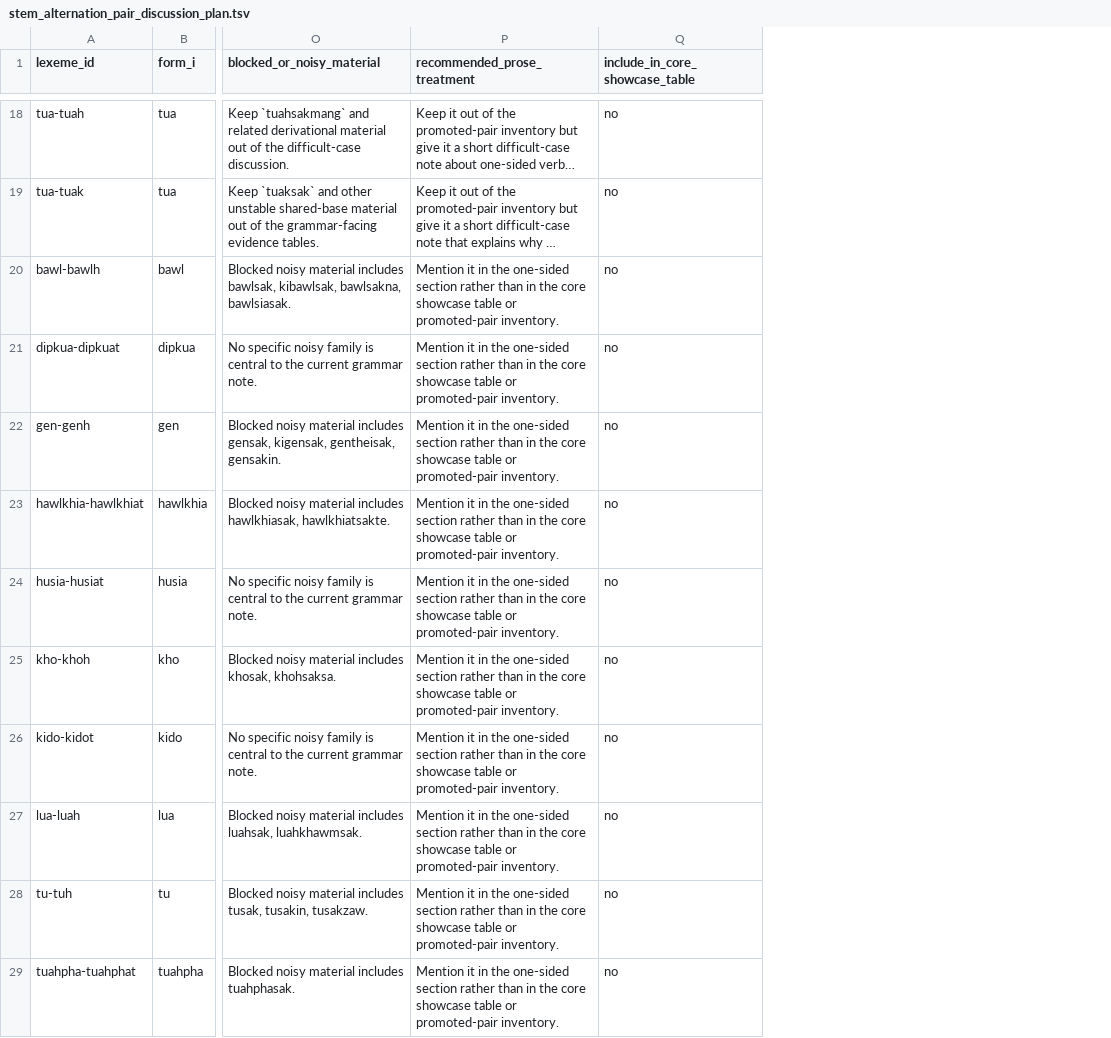
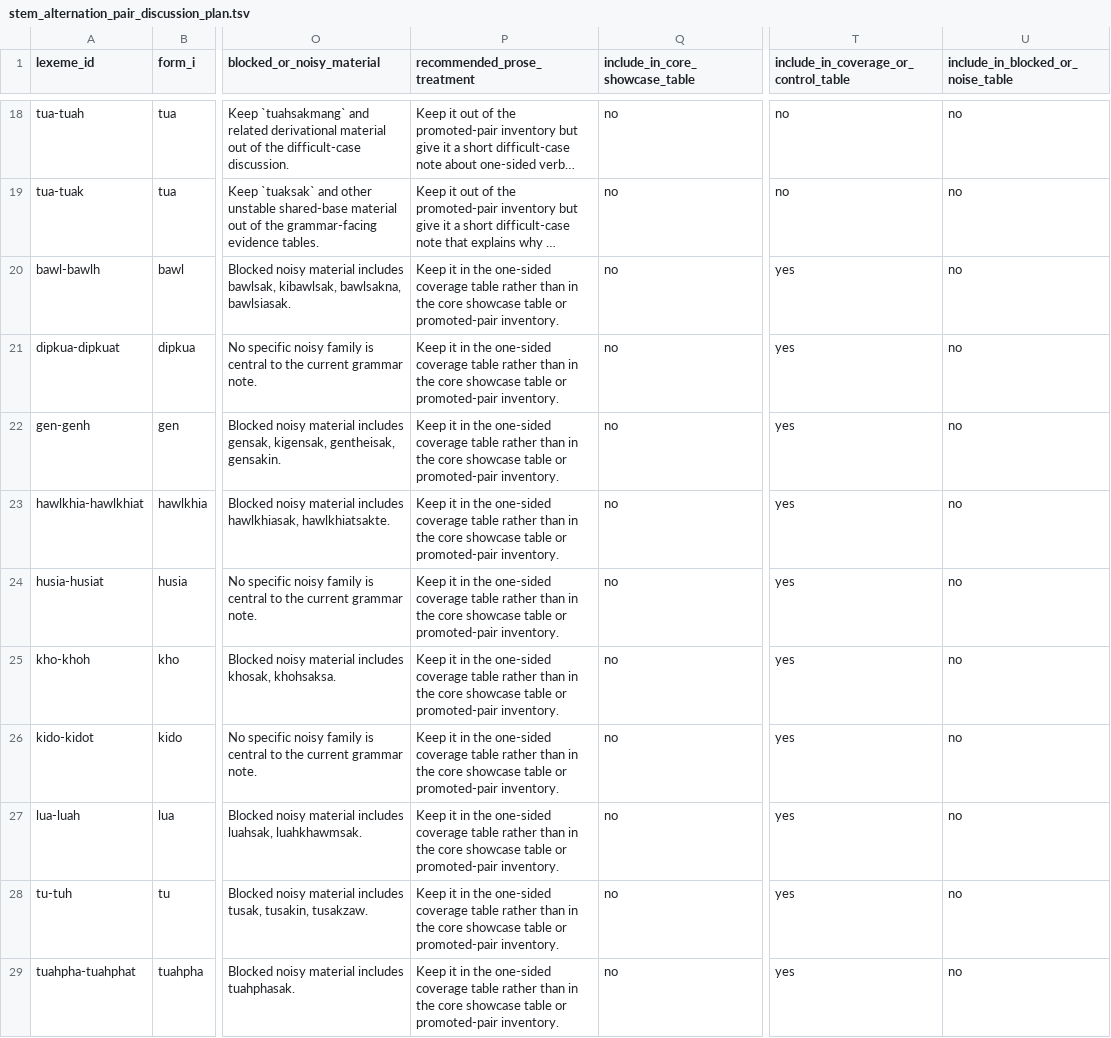
Before and after one commit to nh36/kuki-chin-corpus, a TSV file: output/publication_review/stem_alternation_pair_discussion_plan.tsv, drawn as a sheet; only a part is shown, gaps mark what is left out; long unchanged cells end in …; the diff covers the shown part only; the diff names each change by its address in the sheet, - before the commit and + after, or states it on an @@ line.

```diff
--- a/output/publication_review/stem_alternation_pair_discussion_plan.tsv
+++ b/output/publication_review/stem_alternation_pair_discussion_plan.tsv
+column T, row 1: include_in_coverage_or_control_table; rows 18-29: no | no | yes | yes | yes | yes | yes | yes | yes | yes | yes | yes
+column U, row 1: include_in_blocked_or_noise_table; rows 18-29: all no
-P20:P29 (recommended_prose_treatment): Mention it in the one-sided section rather than…
+P20:P29 (recommended_prose_treatment): Keep it in the one-sided coverage table rather than…
```
Also changed, not shown: 29 edited cells elsewhere in this file, 3 other files.
